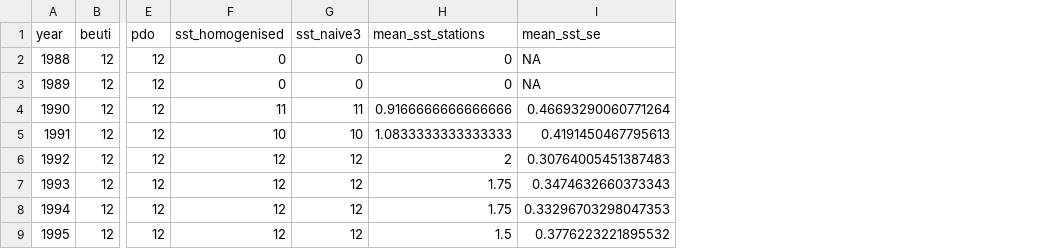
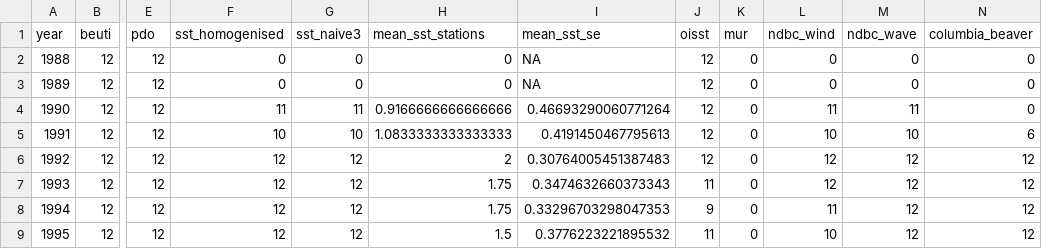
Before and after one commit to mattgeorgephd/razor-clam-recruitment-analysis, a CSV file: 03_analyses/robust-reanalysis/tables/env_coverage_by_year.csv, drawn as a sheet; only a part is shown, gaps mark what is left out; the diff names each change by its address in the sheet, - before the commit and + after, or states it on an @@ line.

```diff
--- a/03_analyses/robust-reanalysis/tables/env_coverage_by_year.csv
+++ b/03_analyses/robust-reanalysis/tables/env_coverage_by_year.csv
+column J (oisst), rows 2-9: 12 | 12 | 12 | 12 | 12 | 11 | 9 | 11
+column K (mur), rows 2-9: all 0
+column L (ndbc_wind), rows 2-9: 0 | 0 | 11 | 10 | 12 | 12 | 11 | 10
+column M (ndbc_wave), rows 2-9: 0 | 0 | 11 | 10 | 12 | 12 | 12 | 12
+column N (columbia_beaver), rows 2-9: 0 | 0 | 0 | 6 | 12 | 12 | 12 | 12
```
Also changed, not shown: 03_analyses/robust-reanalysis/tables/env_sst_variant_effects.csv, 03_analyses/robust-reanalysis/tables/env_sst_variants.csv, 41 other files.
